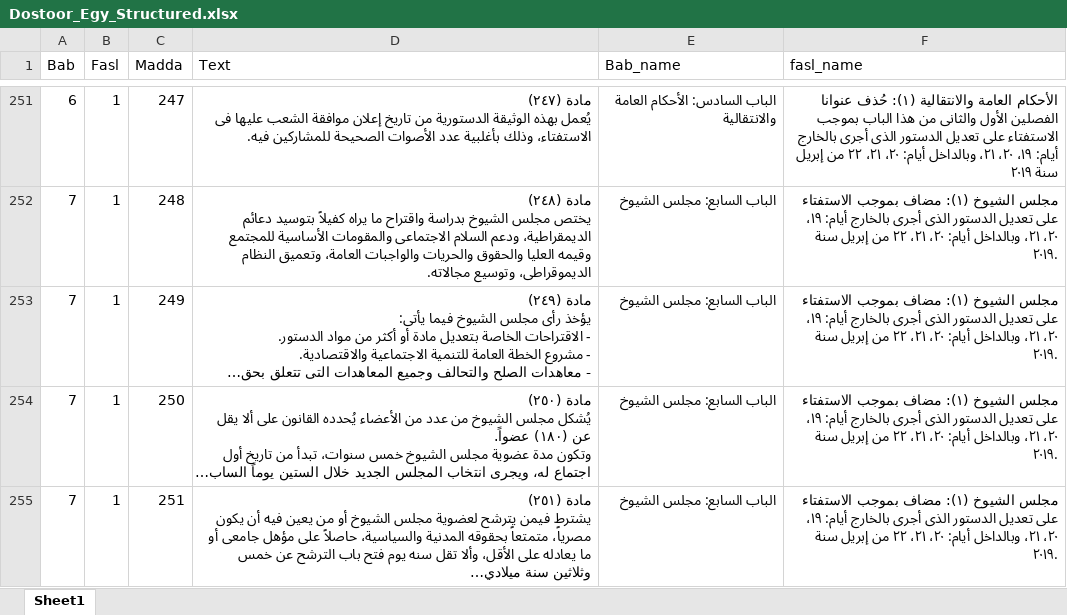
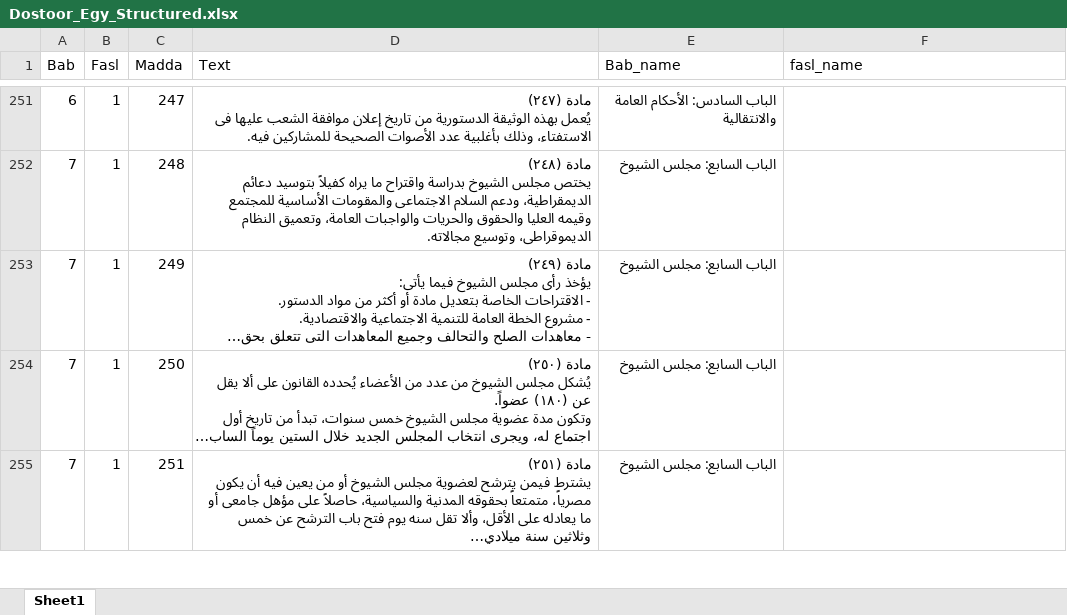
Before and after one commit to TonyBegemy/Dostor_Egypt_Chat, an Excel workbook: Dostoor_Egy_Structured.xlsx, sheet Sheet1, drawn as a sheet; only a part is shown, gaps mark what is left out; long unchanged cells end in …; values as stored, in another font and other column widths than the file's, no borders; the diff covers the shown part only; the diff names each change by its address in the sheet, - before the commit and + after, or states it on an @@ line.

```diff
--- a/Dostoor_Egy_Structured.xlsx (sheet Sheet1)
+++ b/Dostoor_Egy_Structured.xlsx (sheet Sheet1)
-F251 (fasl_name): الأحكام العامة والانتقالية (١): حُذف عنوانا الفصلين الأول والثانى من هذا الباب بموجب الاستفتاء على تعديل الدستور الذى أجرى بالخارج أيام: ١٩، ٢٠، ٢١، وبالداخل أيام: ٢٠، ٢١، ٢٢ من إبريل سنة ٢٠١٩
+F251 (fasl_name): (empty)
-F252:F255 (fasl_name): مجلس الشيوخ (١): مضاف بموجب الاستفتاء على تعديل الدستور الذى أجرى بالخارج أيام: ١٩، ٢٠، ٢١، وبالداخل أيام: ٢٠، ٢١، ٢٢ من إبريل سنة ٢٠١٩.
+F252:F255 (fasl_name): (empty)
```
Also changed, not shown: 1 added row and 30 edited cells elsewhere in this sheet, 7 other files.
